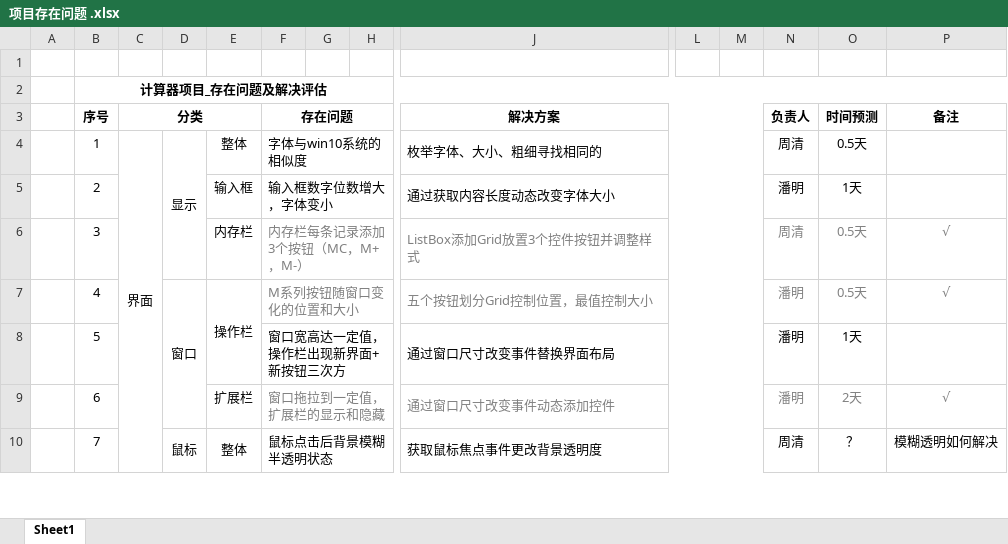
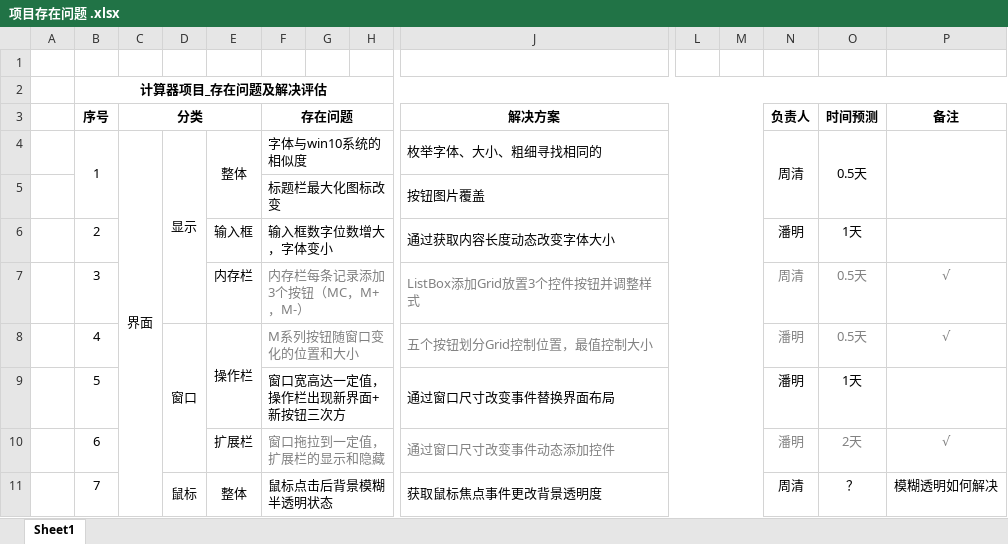
Before and after one commit to ForTheWinPSZ/ForTheWinPSZ-Calc, an Excel workbook: 06.Other/项目存在问题 .xlsx, sheet Sheet1, drawn as a sheet; only a part is shown, gaps mark what is left out; values as stored, in another font and other column widths than the file's, no borders; rows hold the shown columns only; the diff covers the shown part only; the diff names each change by its address in the sheet, - before the commit and + after, or states it on an @@ line.

```diff
--- a/06.Other/项目存在问题 .xlsx (sheet Sheet1)
+++ b/06.Other/项目存在问题 .xlsx (sheet Sheet1)
+B4:B5 merged
+E4:E5 merged
+N4:N5 merged
+O4:O5 merged
+P4:P5 merged
+row 5:  |  |  |  |  | 标题栏最大化图标改变 |  |  | 按钮图片覆盖
```
Also changed, not shown: 2 added rows, 1 removed row, 17 edited cells, cell formats and merged cells elsewhere in this sheet, 1 other file.
